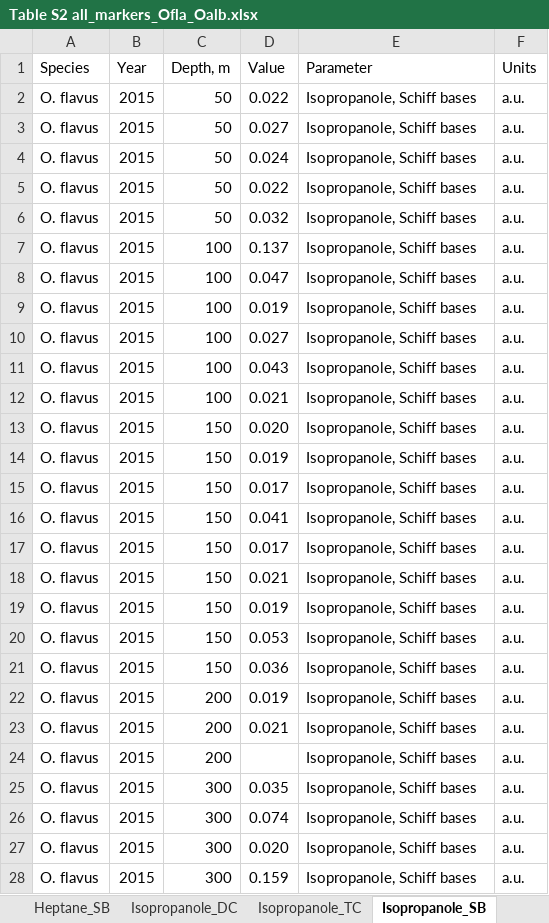
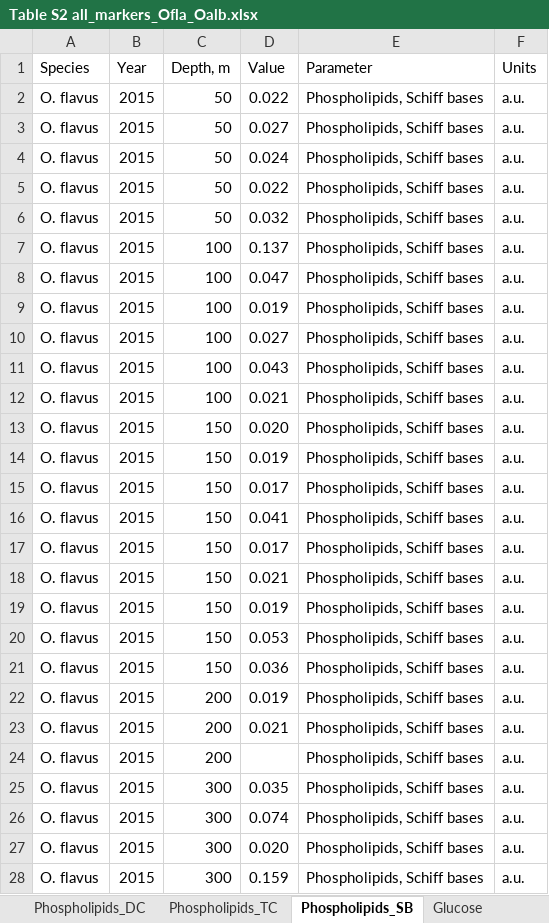
Before and after one commit to drozdovapb/code_chunks, an Excel workbook: Ommatogammarus_deep_water_biochemistry/4_suppl/Table S2 all_markers_Ofla_Oalb.xlsx, sheet Phospholipids_SB, drawn as a sheet; only a part is shown; values as stored, in another font and other column widths than the file's, no borders; the diff covers the shown part only; the diff names each change by its address in the sheet, - before the commit and + after, or states it on an @@ line.

```diff
--- a/Ommatogammarus_deep_water_biochemistry/4_suppl/Table S2 all_markers_Ofla_Oalb.xlsx (sheet Phospholipids_SB)
+++ b/Ommatogammarus_deep_water_biochemistry/4_suppl/Table S2 all_markers_Ofla_Oalb.xlsx (sheet Phospholipids_SB)
-sheet tab: Isopropanole_DC
+sheet tab: Phospholipids_DC
-sheet tab: Isopropanole_TC
+sheet tab: Phospholipids_TC
-sheet tab: Isopropanole_SB
+sheet tab: Phospholipids_SB
-E2:E28 (Parameter): Isopropanole, Schiff bases
+E2:E28 (Parameter): Phospholipids, Schiff bases
```
Also changed, not shown: 141 edited cells elsewhere in this sheet, sheet Glycogen, sheet Phospholipids_TC, sheet GST, sheet CAT, sheet POD, sheet Neutral_lipids_TC, 4 more sheets, other sheet tabs, 22 other files.
